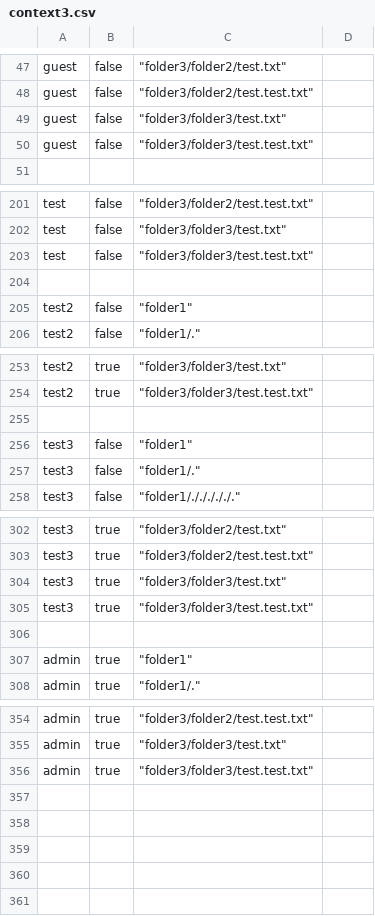
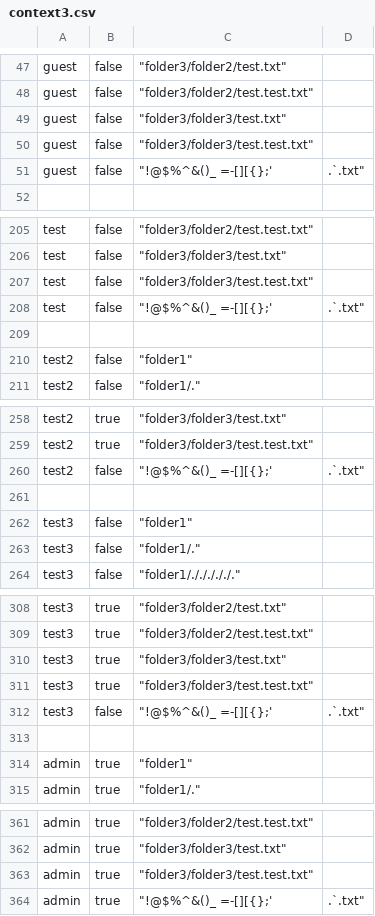
Before and after one commit to lulewiczg/ContentServer, a CSV file: src/main/resources/data/csv/context3.csv, drawn as a sheet; only a part is shown, gaps mark what is left out; the diff covers the shown part only.

```diff
--- a/src/main/resources/data/csv/context3.csv
+++ b/src/main/resources/data/csv/context3.csv
@@ -50,2 +50,3 @@
 "guest",		false,	"folder3/folder3/test.test.txt"
+"guest",		false,	"!@$%^&()_ =-[][{};',.`.txt"
 
@@ -203,2 +207,3 @@
 "test",		false,	"folder3/folder3/test.test.txt"
+"test",		false,	"!@$%^&()_ =-[][{};',.`.txt"
 
@@ -254,2 +259,3 @@
 "test2",	true,	"folder3/folder3/test.test.txt"
+"test2",		false,	"!@$%^&()_ =-[][{};',.`.txt"
 
@@ -305,2 +311,3 @@
 "test3",	true,	"folder3/folder3/test.test.txt"
+"test3",		false,	"!@$%^&()_ =-[][{};',.`.txt"
 
@@ -356 +363,2 @@
 "admin",	true,	"folder3/folder3/test.test.txt"
+"admin",	true,	"!@$%^&()_ =-[][{};',.`.txt"
```
Also changed, not shown: 3 added rows elsewhere in this file, src/main/resources/data/csv/context1.csv, src/main/resources/data/csv/context2.csv, 9 other files.
